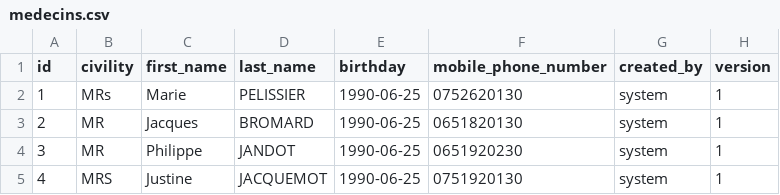
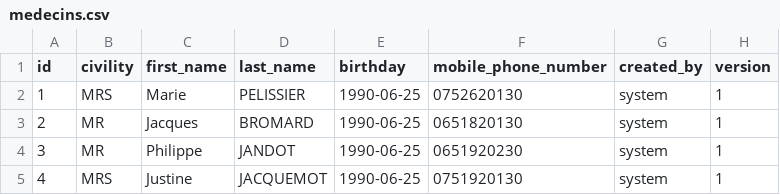
Before and after one commit to malicktech/RdvMedecins, a CSV file: rdvmedecins-front-springmvc-thymeleaf/src/main/resources/config/liquibase/medecins.csv, drawn as a sheet.

```diff
--- a/rdvmedecins-front-springmvc-thymeleaf/src/main/resources/config/liquibase/medecins.csv
+++ b/rdvmedecins-front-springmvc-thymeleaf/src/main/resources/config/liquibase/medecins.csv
@@ -1,3 +1,3 @@
 id;civility;first_name;last_name;birthday;mobile_phone_number;created_by;version
-1;MRs;Marie;PELISSIER;1990-06-25;0752620130;system;1
+1;MRS;Marie;PELISSIER;1990-06-25;0752620130;system;1
 2;MR;Jacques;BROMARD;1990-06-25;0651820130;system;1
```
Also changed, not shown: 13 other files.
